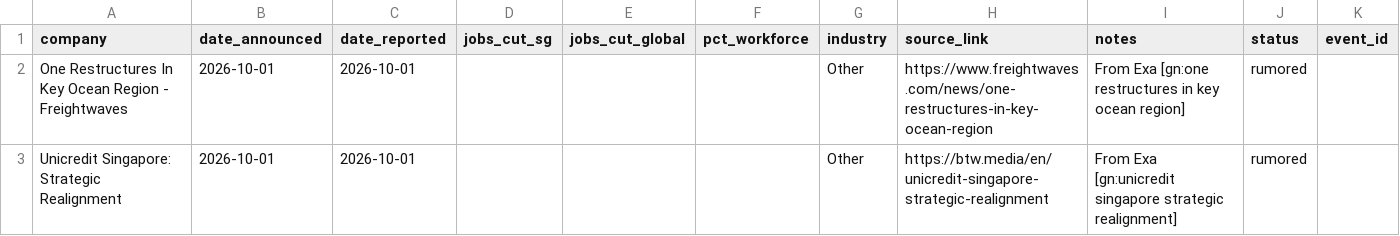
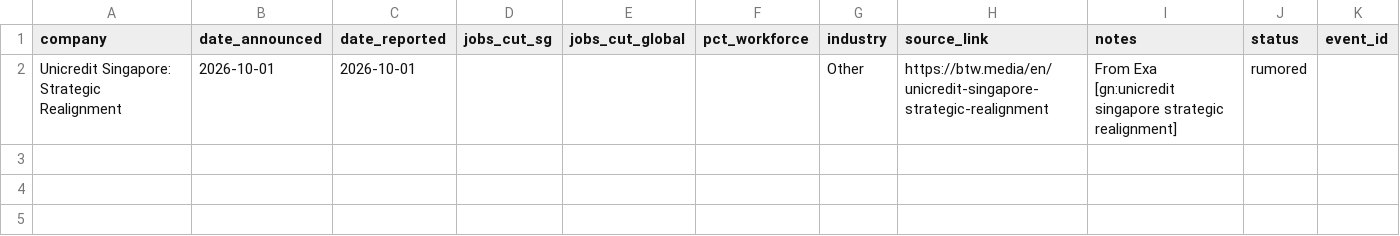
Before and after one commit to luarss/sg-layoffz, a CSV file: data/review-queue.csv, drawn as a sheet.

```diff
--- a/data/review-queue.csv
+++ b/data/review-queue.csv
@@ -1,3 +1,2 @@
 company,date_announced,date_reported,jobs_cut_sg,jobs_cut_global,pct_workforce,industry,source_link,notes,status,event_id
-One Restructures In Key Ocean Region - Freightwaves,2026-10-01,2026-10-01,,,,Other,https://www.freightwaves.com/news/one-restructures-in-key-ocean-region,From Exa [gn:one restructures in key ocean region],rumored,
 Unicredit Singapore: Strategic Realignment,2026-10-01,2026-10-01,,,,Other,https://btw.media/en/unicredit-singapore-strategic-realignment,From Exa [gn:unicredit singapore strategic realignment],rumored,
```
Also changed, not shown: data/layoffs.csv, 3 other files.
